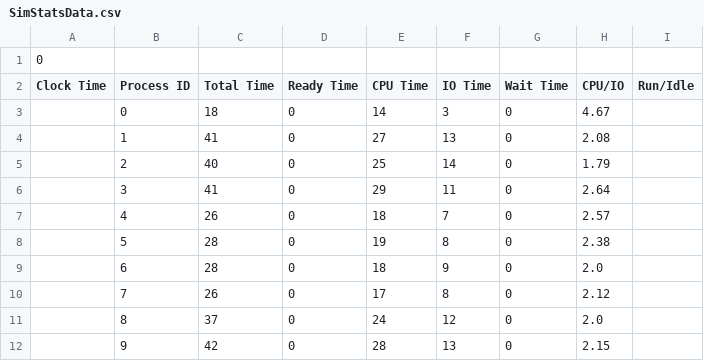
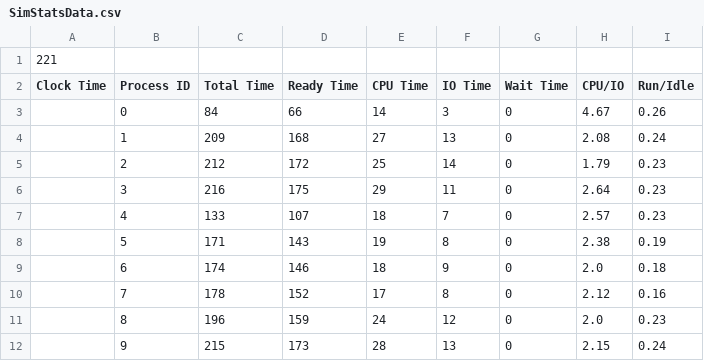
Before and after one commit to jonscales/P03-sched, a CSV file: SimStatsData.csv, drawn as a sheet.

Commit message:
return to version without rich table

```diff
--- a/SimStatsData.csv
+++ b/SimStatsData.csv
@@ -1,12 +1,12 @@
-0,,,,,,,,
+221,,,,,,,,
 Clock Time,Process ID,Total Time,Ready Time,CPU Time,IO Time,Wait Time,CPU/IO,Run/Idle
-,0,18,0,14,3,0,4.67,
-,1,41,0,27,13,0,2.08,
-,2,40,0,25,14,0,1.79,
-,3,41,0,29,11,0,2.64,
-,4,26,0,18,7,0,2.57,
-,5,28,0,19,8,0,2.38,
-,6,28,0,18,9,0,2.0,
-,7,26,0,17,8,0,2.12,
-,8,37,0,24,12,0,2.0,
-,9,42,0,28,13,0,2.15,
+,0,84,66,14,3,0,4.67,0.26
+,1,209,168,27,13,0,2.08,0.24
+,2,212,172,25,14,0,1.79,0.23
+,3,216,175,29,11,0,2.64,0.23
+,4,133,107,18,7,0,2.57,0.23
+,5,171,143,19,8,0,2.38,0.19
+,6,174,146,18,9,0,2.0,0.18
+,7,178,152,17,8,0,2.12,0.16
+,8,196,159,24,12,0,2.0,0.23
+,9,215,173,28,13,0,2.15,0.24
```
Also changed, not shown: 1 other file.
